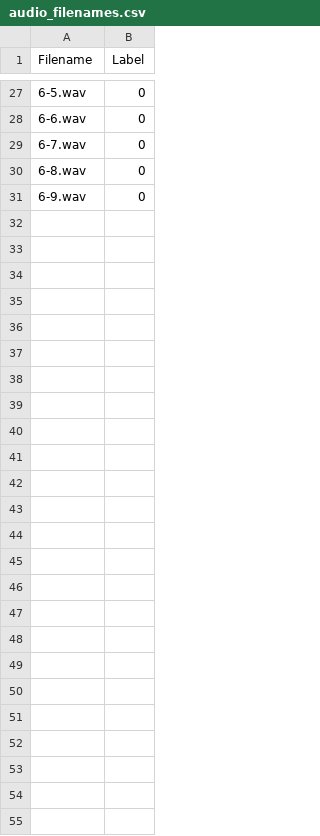
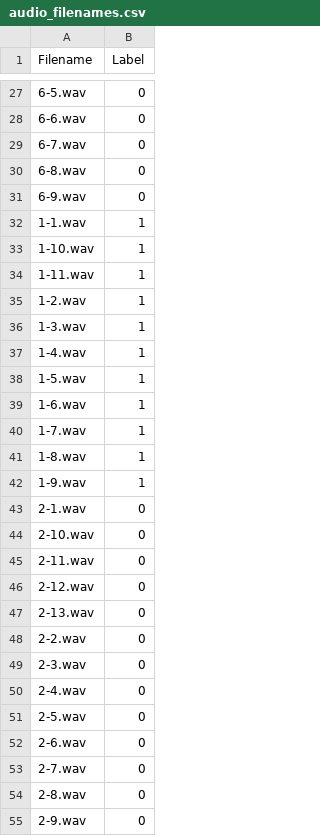
Before and after one commit to 2023GachonP-ForAI/AI, a CSV file: audio_filenames.csv, drawn as a sheet; only a part is shown, gaps mark what is left out; the diff covers the shown part only; the diff names each change by its address in the sheet, - before the commit and + after, or states it on an @@ line.

```diff
--- a/audio_filenames.csv
+++ b/audio_filenames.csv
+row 32: 1-1.wav | 1
+row 33: 1-10.wav | 1
+row 34: 1-11.wav | 1
+row 35: 1-2.wav | 1
+row 36: 1-3.wav | 1
+row 37: 1-4.wav | 1
+row 38: 1-5.wav | 1
+row 39: 1-6.wav | 1
+row 40: 1-7.wav | 1
+row 41: 1-8.wav | 1
+row 42: 1-9.wav | 1
+row 43: 2-1.wav | 0
+row 44: 2-10.wav | 0
+row 45: 2-11.wav | 0
+row 46: 2-12.wav | 0
+row 47: 2-13.wav | 0
+row 48: 2-2.wav | 0
+row 49: 2-3.wav | 0
+row 50: 2-4.wav | 0
+row 51: 2-5.wav | 0
+row 52: 2-6.wav | 0
+row 53: 2-7.wav | 0
+row 54: 2-8.wav | 0
+row 55: 2-9.wav | 0
```
Also changed, not shown: 6 edited cells elsewhere in this file, 3 other files.
